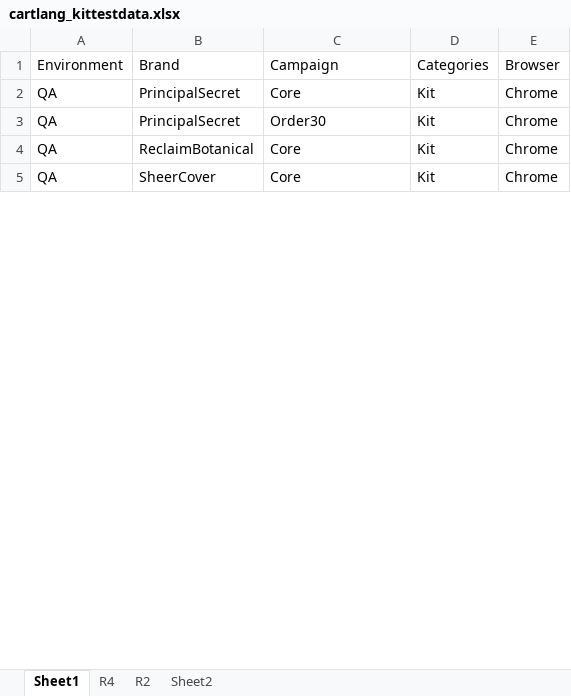
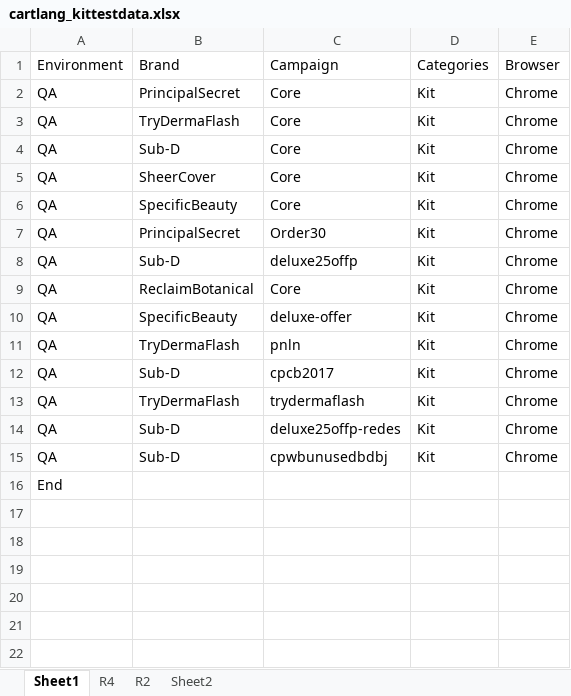
Before and after one commit to Bharathi28/gr, an Excel workbook: gr/Input_Output/CartLanguagePriceValidation/cartlang_kittestdata.xlsx, sheet Sheet1, drawn as a sheet; only a part is shown; the shorter side is filled out with more unchanged rows; values as stored, in another font and other column widths than the file's, no borders; the diff covers the shown part only; the diff names each change by its address in the sheet, - before the commit and + after, or states it on an @@ line.

Commit message:
Mar 25 - Input Update

```diff
--- a/gr/Input_Output/CartLanguagePriceValidation/cartlang_kittestdata.xlsx (sheet Sheet1)
+++ b/gr/Input_Output/CartLanguagePriceValidation/cartlang_kittestdata.xlsx (sheet Sheet1)
+row 3: QA | TryDermaFlash | Core | Kit | Chrome
+row 4: QA | Sub-D | Core | Kit | Chrome
+row 5: QA | SheerCover | Core | Kit | Chrome
+row 6: QA | SpecificBeauty | Core | Kit | Chrome
+row 7: QA | PrincipalSecret | Order30 | Kit | Chrome
+row 8: QA | Sub-D | deluxe25offp | Kit | Chrome
+row 9: QA | ReclaimBotanical | Core | Kit | Chrome
+row 10: QA | SpecificBeauty | deluxe-offer | Kit | Chrome
+row 11: QA | TryDermaFlash | pnln | Kit | Chrome
+row 12: QA | Sub-D | cpcb2017 | Kit | Chrome
+row 13: QA | TryDermaFlash | trydermaflash | Kit | Chrome
+row 14: QA | Sub-D | deluxe25offp-redes | Kit | Chrome
+row 15: QA | Sub-D | cpwbunusedbdbj | Kit | Chrome
+row 16: End
+row 17: (empty)
+row 18: (empty)
+row 19: (empty)
+row 20: (empty)
+row 21: (empty)
+row 22: (empty)
```
Also changed, not shown: 5 added rows, 2 removed rows and 1 edited cell elsewhere in this sheet, gr/Input_Output/BuyflowValidation/run_input.xlsx, gr/Input_Output/PixelValidation/pixel_testdata.xlsx.
